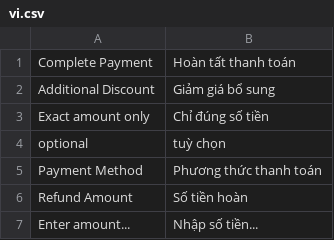
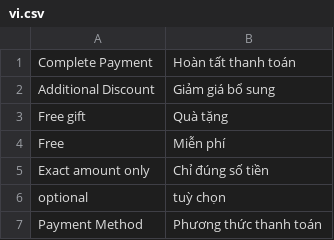
Before and after one commit to MBW-Digital/mbwnext-pos, a CSV file: pos_next/translations/vi.csv, drawn as a sheet; only a part is shown; the shorter side is filled out with more unchanged rows; the diff names each change by its address in the sheet, - before the commit and + after, or states it on an @@ line.

Commit message:
add free item UI

```diff
--- a/pos_next/translations/vi.csv
+++ b/pos_next/translations/vi.csv
+row 3: Free gift | Quà tặng
+row 4: Free | Miễn phí
```
Also changed, not shown: 4 other files.
